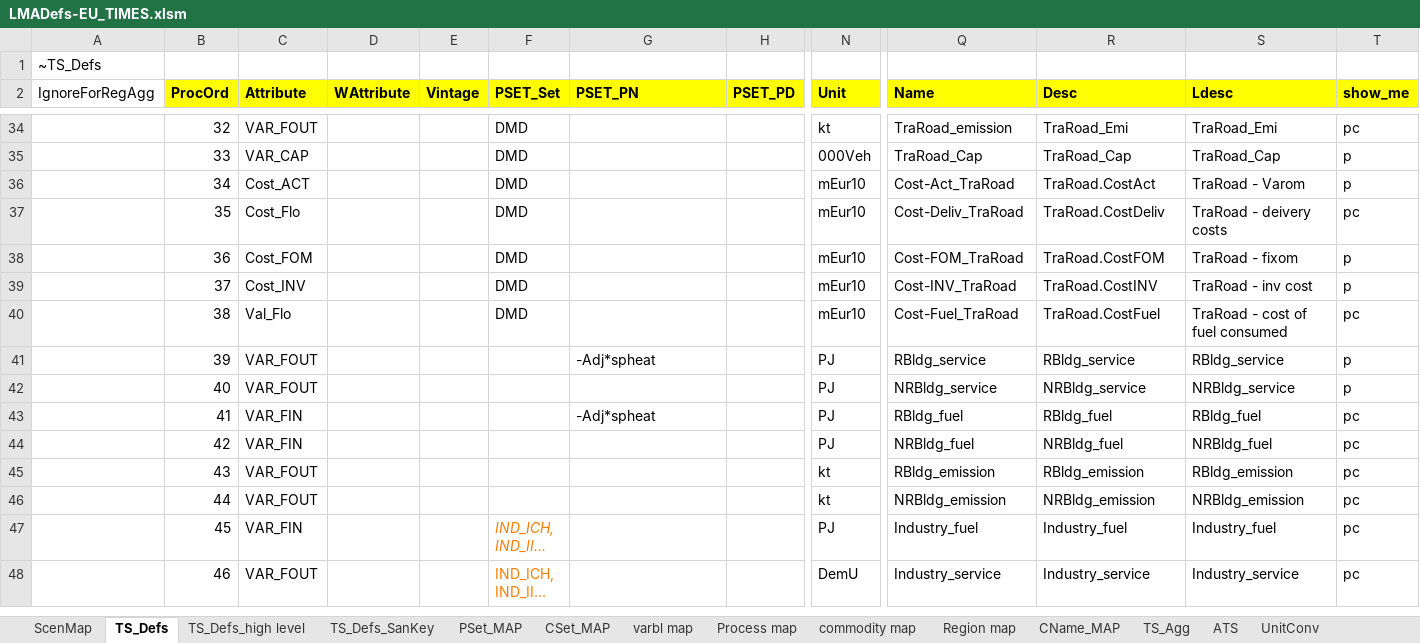
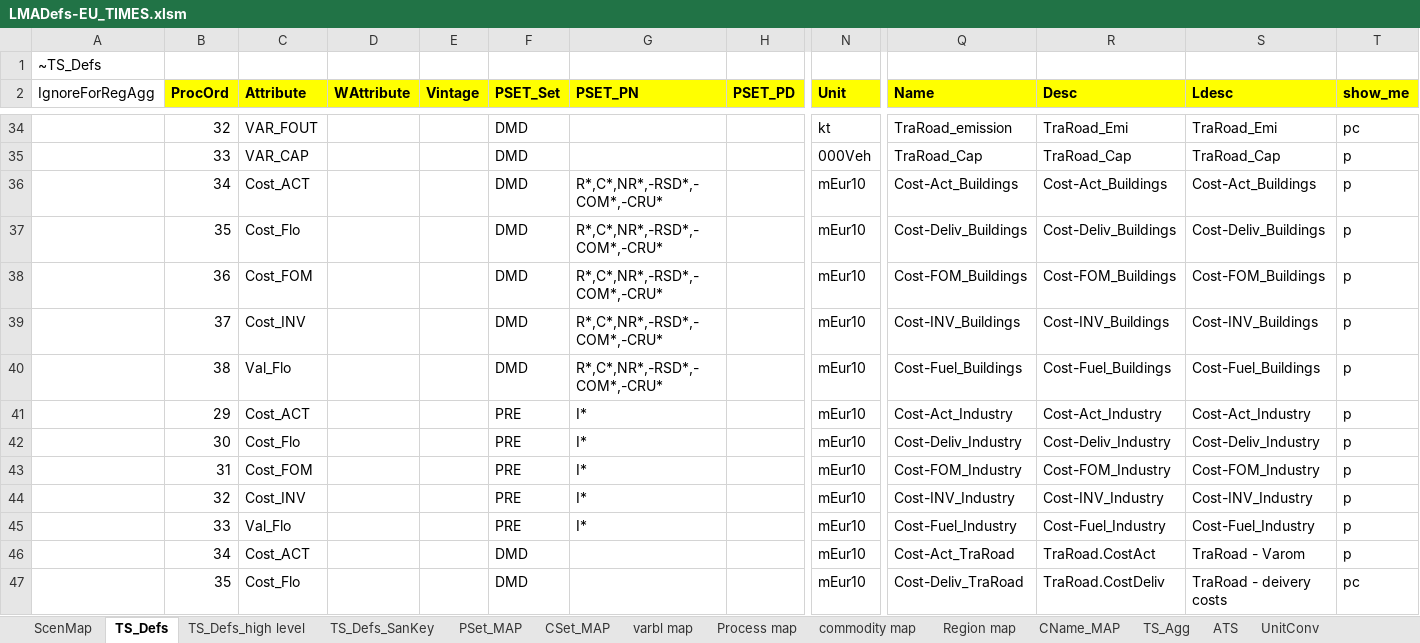
Before and after one commit to KanORS-E4SMA/EU_TIMES_Veda2.0, an Excel workbook: LMADefs-EU_TIMES.xlsm, sheet TS_Defs, drawn as a sheet; only a part is shown, gaps mark what is left out; the shorter side is filled out with more unchanged rows; long unchanged cells end in …; values as stored, in another font and other column widths than the file's, no borders; rows hold the shown columns only; the diff names each change by its address in the sheet, - before the commit and + after, or states it on an @@ line.

Commit message:
cost reporting for all sectors

```diff
--- a/LMADefs-EU_TIMES.xlsm (sheet TS_Defs)
+++ b/LMADefs-EU_TIMES.xlsm (sheet TS_Defs)
+row 36:  | 34 | Cost_ACT |  |  | DMD | R*,C*,NR*,-RSD*,-COM*,-CRU* |  | mEur10 | Cost-Act_Buildings | Cost-Act_Buildings | Cost-Act_Buildings | p
+row 37:  | 35 | Cost_Flo |  |  | DMD | R*,C*,NR*,-RSD*,-COM*,-CRU* |  | mEur10 | Cost-Deliv_Buildings | Cost-Deliv_Buildings | Cost-Deliv_Buildings | p
+row 38:  | 36 | Cost_FOM |  |  | DMD | R*,C*,NR*,-RSD*,-COM*,-CRU* |  | mEur10 | Cost-FOM_Buildings | Cost-FOM_Buildings | Cost-FOM_Buildings | p
+row 39:  | 37 | Cost_INV |  |  | DMD | R*,C*,NR*,-RSD*,-COM*,-CRU* |  | mEur10 | Cost-INV_Buildings | Cost-INV_Buildings | Cost-INV_Buildings | p
+row 40:  | 38 | Val_Flo |  |  | DMD | R*,C*,NR*,-RSD*,-COM*,-CRU* |  | mEur10 | Cost-Fuel_Buildings | Cost-Fuel_Buildings | Cost-Fuel_Buildings | p
+row 41:  | 29 | Cost_ACT |  |  | PRE | I* |  | mEur10 | Cost-Act_Industry | Cost-Act_Industry | Cost-Act_Industry | p
+row 42:  | 30 | Cost_Flo |  |  | PRE | I* |  | mEur10 | Cost-Deliv_Industry | Cost-Deliv_Industry | Cost-Deliv_Industry | p
+row 43:  | 31 | Cost_FOM |  |  | PRE | I* |  | mEur10 | Cost-FOM_Industry | Cost-FOM_Industry | Cost-FOM_Industry | p
+row 44:  | 32 | Cost_INV |  |  | PRE | I* |  | mEur10 | Cost-INV_Industry | Cost-INV_Industry | Cost-INV_Industry | p
+row 45:  | 33 | Val_Flo |  |  | PRE | I* |  | mEur10 | Cost-Fuel_Industry | Cost-Fuel_Industry | Cost-Fuel_Industry | p
```
Also changed, not shown: sheet varbl map, sheet TS_Defs_SanKey, sheet TS_Defs_high level, formulas that keep their value.
